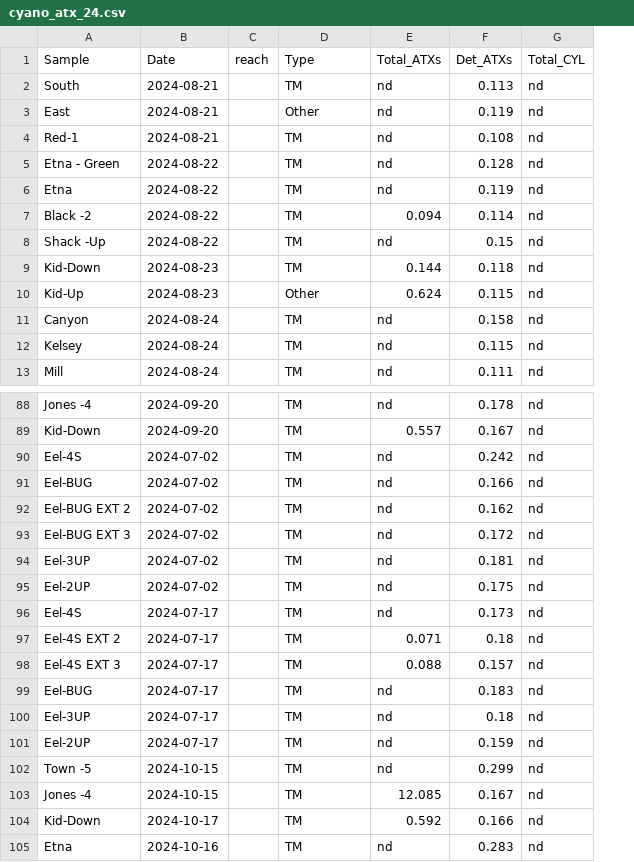
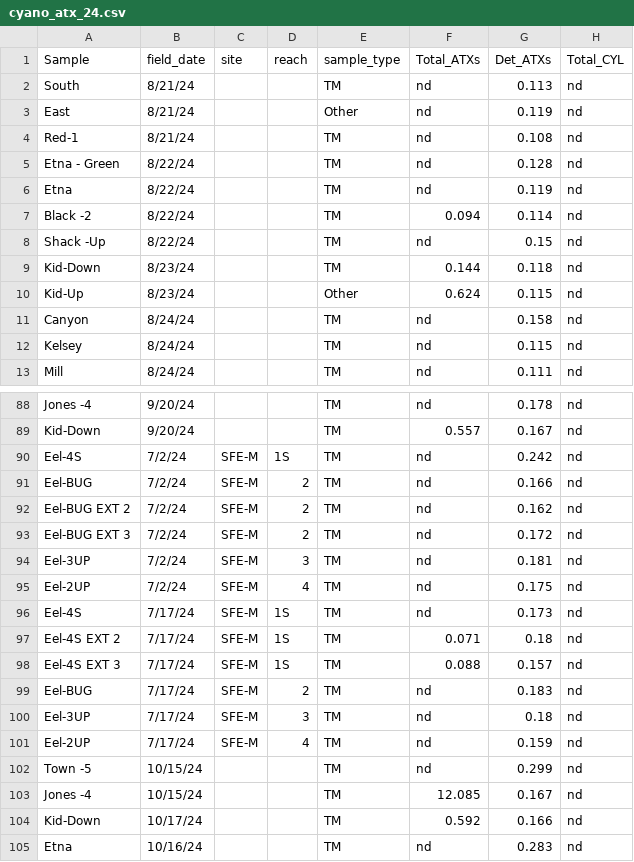
Before and after one commit to janetticdrift/River_HAB_Modeling, a CSV file: data/cyano_atx_24.csv, drawn as a sheet; only a part is shown, gaps mark what is left out; removed rows and columns are numbered as before the commit, all else as after; the diff covers the shown part only; the diff names each change by its address in the sheet, - before the commit and + after, or states it on an @@ line.

```diff
--- a/data/cyano_atx_24.csv
+++ b/data/cyano_atx_24.csv
-column B (Date), rows 2-13: 2024-08-21 | 2024-08-21 | 2024-08-21 | 2024-08-22 | 2024-08-22 | 2024-08-22 | 2024-08-22 | 2024-08-23 | 2024-08-23 | 2024-08-24 | 2024-08-24 | 2024-08-24; rows 88-105: 2024-09-20 | 2024-09-20 | 2024-07-02 | 2024-07-02 | 2024-07-02 | 2024-07-02 | 2024-07-02 | 2024-07-02 | 2024-07-17 | 2024-07-17 | 2024-07-17 | 2024-07-17 | 2024-07-17 | 2024-07-17 | 2024-10-15 | 2024-10-15 | 2024-10-17 | 2024-10-16
+column B (field_date), rows 2-13: 8/21/24 | 8/21/24 | 8/21/24 | 8/22/24 | 8/22/24 | 8/22/24 | 8/22/24 | 8/23/24 | 8/23/24 | 8/24/24 | 8/24/24 | 8/24/24; rows 88-105: 9/20/24 | 9/20/24 | 7/2/24 | 7/2/24 | 7/2/24 | 7/2/24 | 7/2/24 | 7/2/24 | 7/17/24 | 7/17/24 | 7/17/24 | 7/17/24 | 7/17/24 | 7/17/24 | 10/15/24 | 10/15/24 | 10/17/24 | 10/16/24
+column C (site), rows 90-101: all SFE-M
-E1: Type
+E1: sample_type
-D90 (reach): (empty)
+D90 (reach): 1S
-D91:D93 (reach): (empty)
+D91:D93 (reach): 2
-D94 (reach): (empty)
+D94 (reach): 3
-D95 (reach): (empty)
+D95 (reach): 4
-D96:D98 (reach): (empty)
+D96:D98 (reach): 1S
-D99 (reach): (empty)
+D99 (reach): 2
-D100 (reach): (empty)
+D100 (reach): 3
-D101 (reach): (empty)
+D101 (reach): 4
```
Also changed, not shown: 38 edited cells elsewhere in this file, 4 other files.
